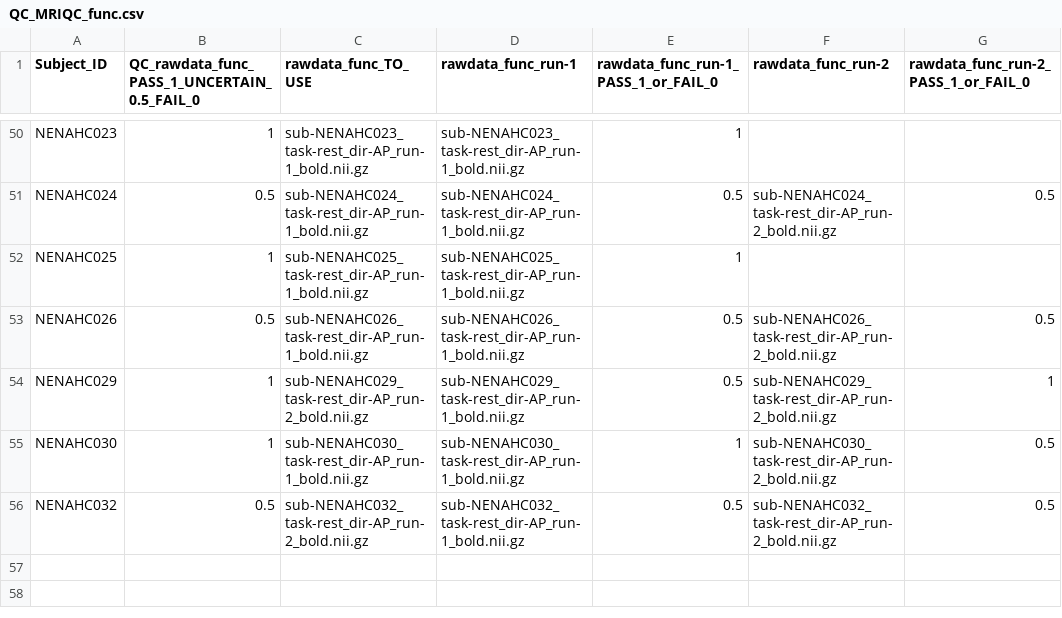
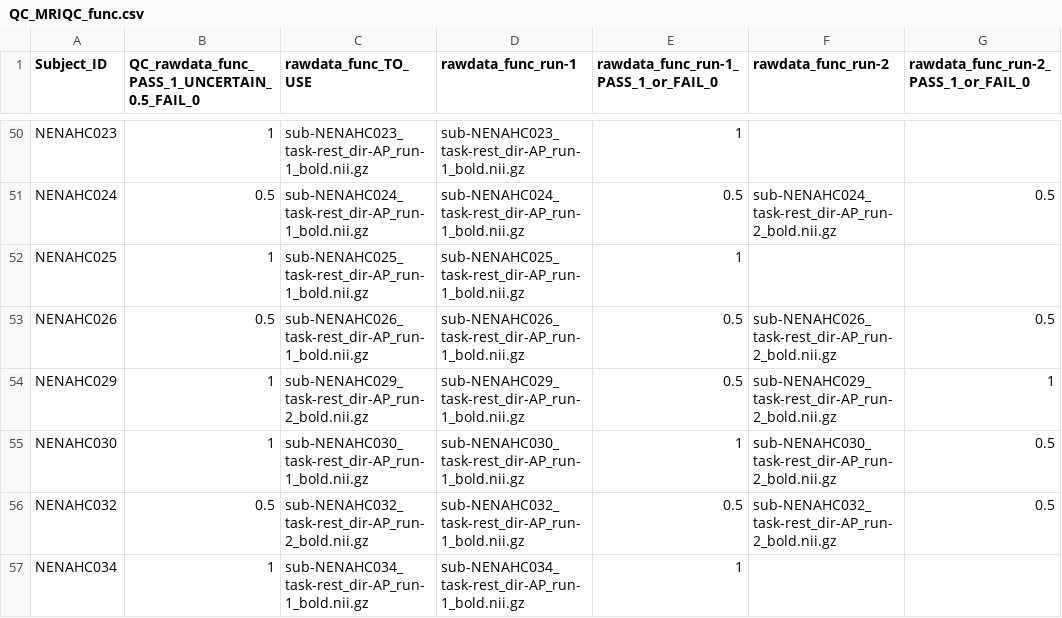
Before and after one commit to sotnir/NENAH-BIDS, a CSV file: QC/QC_MRIQC_func.csv, drawn as a sheet; only a part is shown, gaps mark what is left out; the diff names each change by its address in the sheet, - before the commit and + after, or states it on an @@ line.

Commit message:
updated with NENAHC034

```diff
--- a/QC/QC_MRIQC_func.csv
+++ b/QC/QC_MRIQC_func.csv
+row 57: NENAHC034 | 1 | sub-NENAHC034_task-rest_dir-AP_run-1_bold.nii.gz | sub-NENAHC034_task-rest_dir-AP_run-1_bold.nii.gz | 1
```
Also changed, not shown: QC/QC_MRIQC_anat.csv, QC/QC_dwi.csv.
